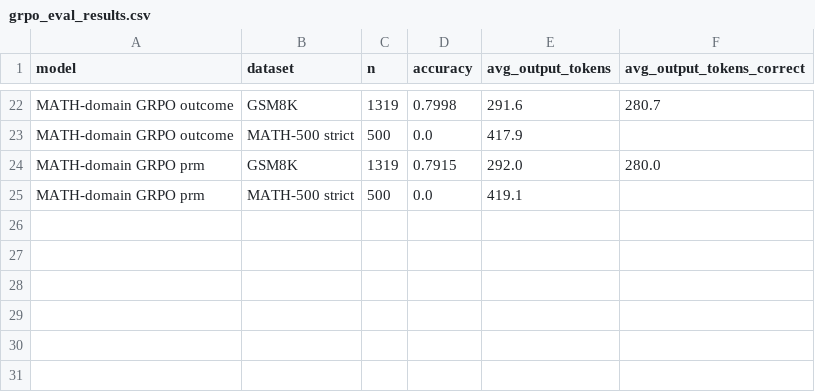
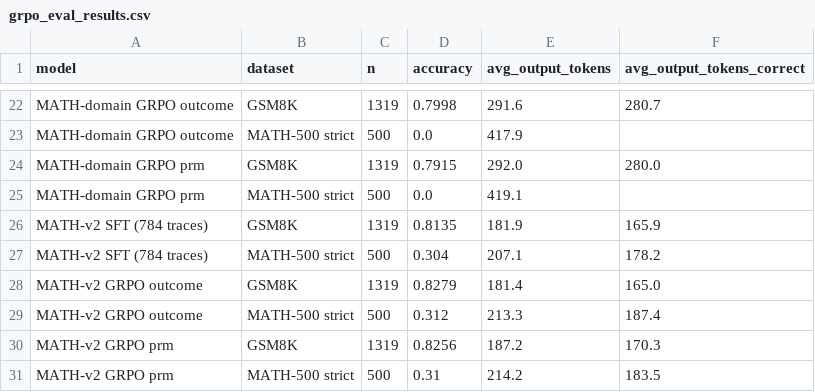
Before and after one commit to tsushanth/crowd-finetune, a CSV file: docs/prm-reports/data/grpo_eval_results.csv, drawn as a sheet; only a part is shown, gaps mark what is left out.

```diff
--- a/docs/prm-reports/data/grpo_eval_results.csv
+++ b/docs/prm-reports/data/grpo_eval_results.csv
@@ -25 +25,7 @@ MATH-domain GRPO prm,GSM8K,1319,0.7915,292.0,280.0
 MATH-domain GRPO prm,MATH-500 strict,500,0.0,419.1,
+MATH-v2 SFT (784 traces),GSM8K,1319,0.8135,181.9,165.9
+MATH-v2 SFT (784 traces),MATH-500 strict,500,0.304,207.1,178.2
+MATH-v2 GRPO outcome,GSM8K,1319,0.8279,181.4,165.0
+MATH-v2 GRPO outcome,MATH-500 strict,500,0.312,213.3,187.4
+MATH-v2 GRPO prm,GSM8K,1319,0.8256,187.2,170.3
+MATH-v2 GRPO prm,MATH-500 strict,500,0.31,214.2,183.5
```
Also changed, not shown: docs/prm-reports/data/grpo_gaming_diagnostics.csv, docs/prm-reports/data/grpo_paired_comparisons.csv, 8 other files.
